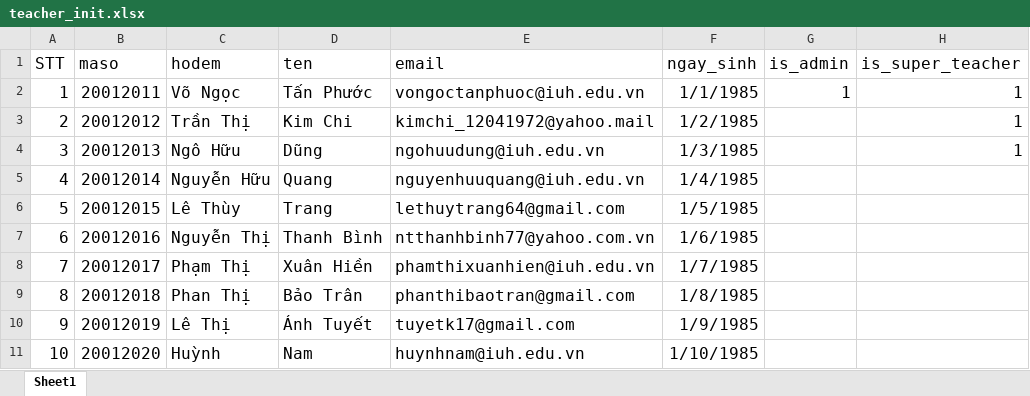
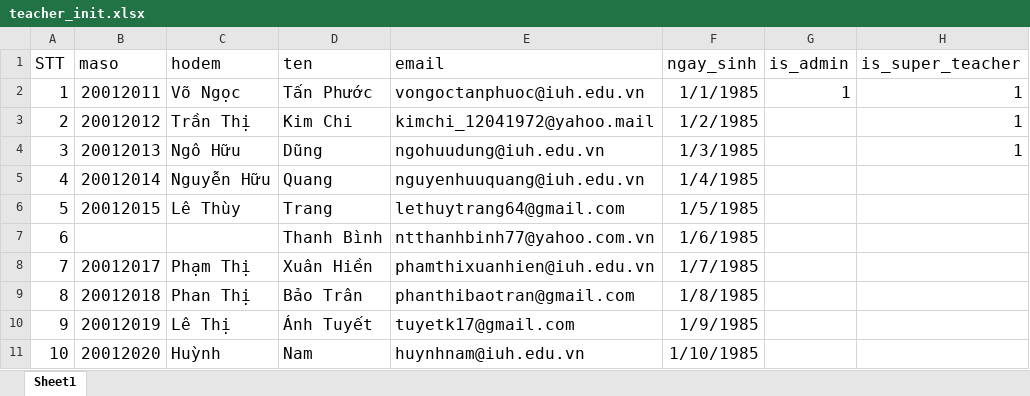
Before and after one commit to Mio1710/doan_fe, an Excel workbook: public/init_data/teacher_init.xlsx, sheet Sheet1, drawn as a sheet; values as stored, in another font and other column widths than the file's, no borders; the diff names each change by its address in the sheet, - before the commit and + after, or states it on an @@ line.

Commit message:
add: preview import teacher

```diff
--- a/public/init_data/teacher_init.xlsx (sheet Sheet1)
+++ b/public/init_data/teacher_init.xlsx (sheet Sheet1)
-B7 (maso): 20012016
+B7 (maso): (empty)
-C7 (hodem): Nguyễn Thị
+C7 (hodem): (empty)
```
Also changed, not shown: 4 other files.
